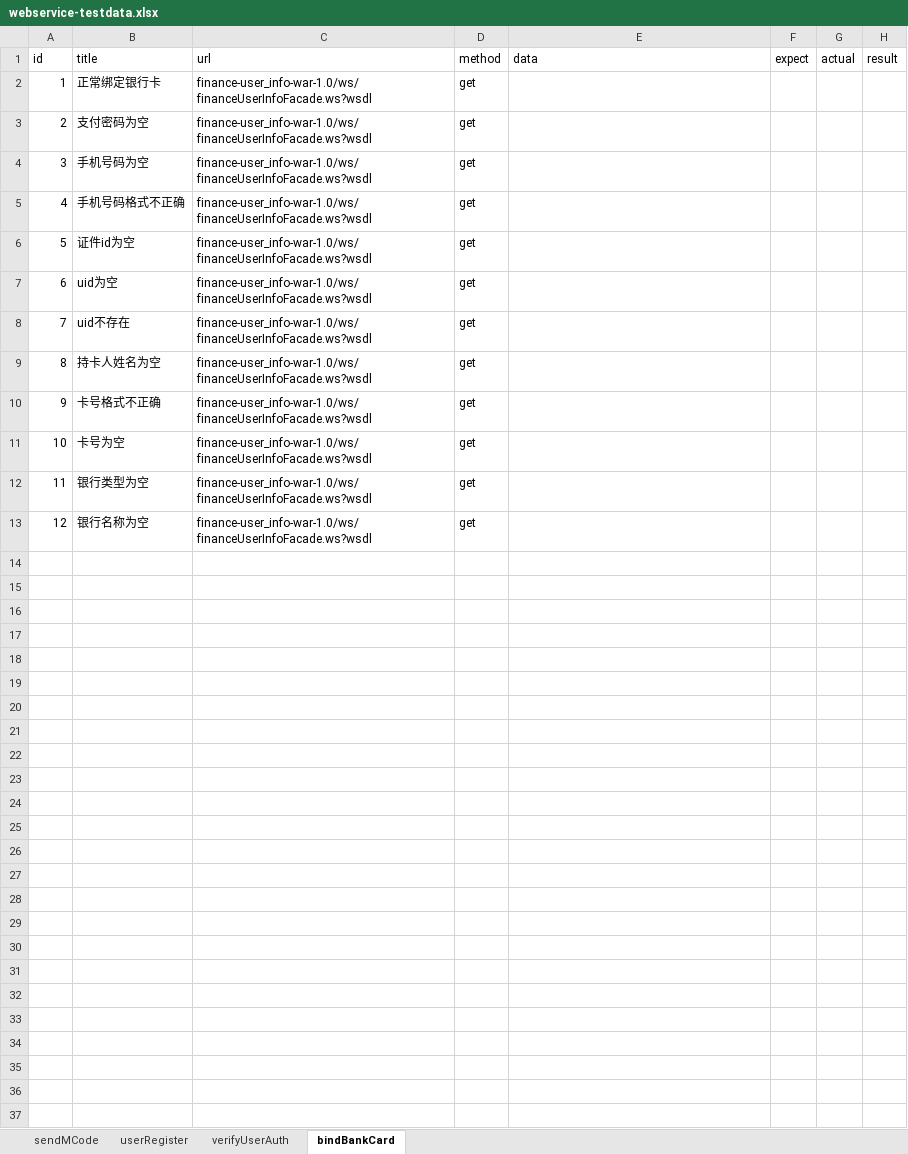
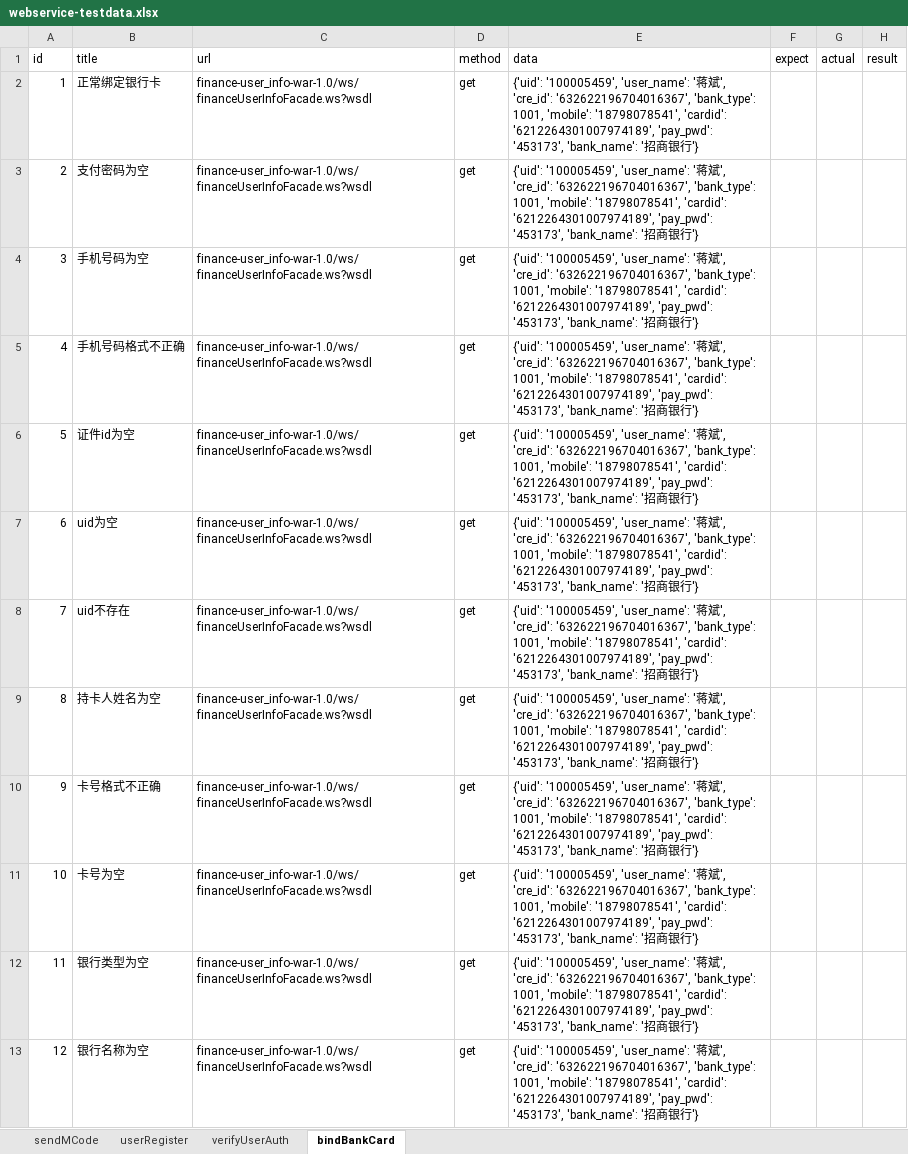
Before and after one commit to RunzeWu/webservice-api-test, an Excel workbook: data/webservice-testdata.xlsx, sheet bindBankCard, drawn as a sheet; values as stored, in another font and other column widths than the file's, no borders; the diff names each change by its address in the sheet, - before the commit and + after, or states it on an @@ line.

```diff
--- a/data/webservice-testdata.xlsx (sheet bindBankCard)
+++ b/data/webservice-testdata.xlsx (sheet bindBankCard)
-E2:E13 (data): (empty)
+E2:E13 (data): {'uid': '100005459', 'user_name': '蒋斌', 'cre_id': '632622196704016367', 'bank_type': 1001, 'mobile': '18798078541', 'cardid': '6212264301007974189', 'pay_pwd': '453173', 'bank_name': '招商银行'}
```
Also changed, not shown: 2 other files.
